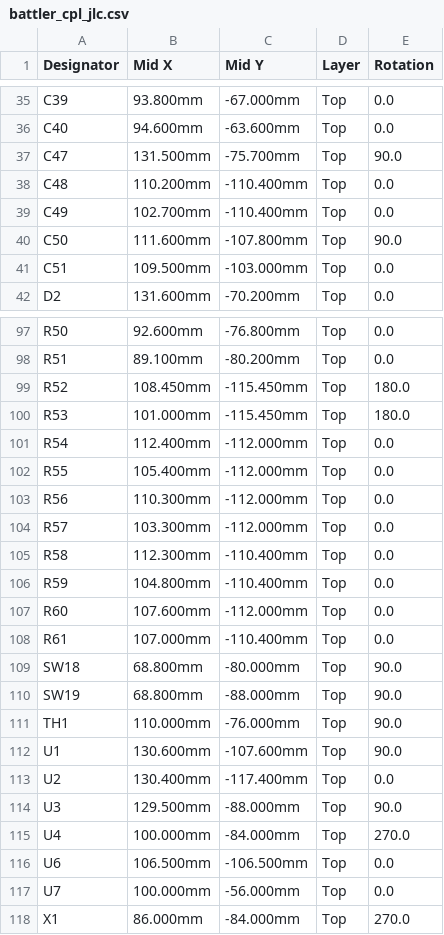
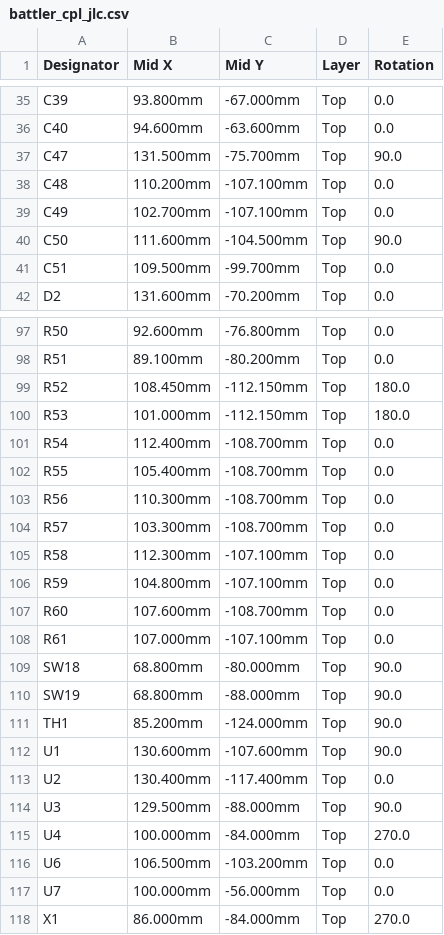
Before and after one commit to alex-berliner/mega_blastoise, a CSV file: hardware/ref_design/board/fab/battler_cpl_jlc.csv, drawn as a sheet; only a part is shown, gaps mark what is left out; the diff covers the shown part only.

```diff
--- a/hardware/ref_design/board/fab/battler_cpl_jlc.csv
+++ b/hardware/ref_design/board/fab/battler_cpl_jlc.csv
@@ -37,6 +37,6 @@ C40,94.600mm,-63.600mm,Top,0.0
 C47,131.500mm,-75.700mm,Top,90.0
-C48,110.200mm,-110.400mm,Top,0.0
-C49,102.700mm,-110.400mm,Top,0.0
-C50,111.600mm,-107.800mm,Top,90.0
-C51,109.500mm,-103.000mm,Top,0.0
+C48,110.200mm,-107.100mm,Top,0.0
+C49,102.700mm,-107.100mm,Top,0.0
+C50,111.600mm,-104.500mm,Top,90.0
+C51,109.500mm,-99.700mm,Top,0.0
 D2,131.600mm,-70.200mm,Top,0.0
@@ -98,15 +98,15 @@ R50,92.600mm,-76.800mm,Top,0.0
 R51,89.100mm,-80.200mm,Top,0.0
-R52,108.450mm,-115.450mm,Top,180.0
-R53,101.000mm,-115.450mm,Top,180.0
-R54,112.400mm,-112.000mm,Top,0.0
-R55,105.400mm,-112.000mm,Top,0.0
-R56,110.300mm,-112.000mm,Top,0.0
-R57,103.300mm,-112.000mm,Top,0.0
-R58,112.300mm,-110.400mm,Top,0.0
-R59,104.800mm,-110.400mm,Top,0.0
-R60,107.600mm,-112.000mm,Top,0.0
-R61,107.000mm,-110.400mm,Top,0.0
+R52,108.450mm,-112.150mm,Top,180.0
+R53,101.000mm,-112.150mm,Top,180.0
+R54,112.400mm,-108.700mm,Top,0.0
+R55,105.400mm,-108.700mm,Top,0.0
+R56,110.300mm,-108.700mm,Top,0.0
+R57,103.300mm,-108.700mm,Top,0.0
+R58,112.300mm,-107.100mm,Top,0.0
+R59,104.800mm,-107.100mm,Top,0.0
+R60,107.600mm,-108.700mm,Top,0.0
+R61,107.000mm,-107.100mm,Top,0.0
 SW18,68.800mm,-80.000mm,Top,90.0
 SW19,68.800mm,-88.000mm,Top,90.0
-TH1,110.000mm,-76.000mm,Top,90.0
+TH1,85.200mm,-124.000mm,Top,90.0
 U1,130.600mm,-107.600mm,Top,90.0
@@ -115,3 +115,3 @@ U3,129.500mm,-88.000mm,Top,90.0
 U4,100.000mm,-84.000mm,Top,270.0
-U6,106.500mm,-106.500mm,Top,0.0
+U6,106.500mm,-103.200mm,Top,0.0
 U7,100.000mm,-56.000mm,Top,0.0
```
Also changed, not shown: 7 edited cells elsewhere in this file, 49 other files.
